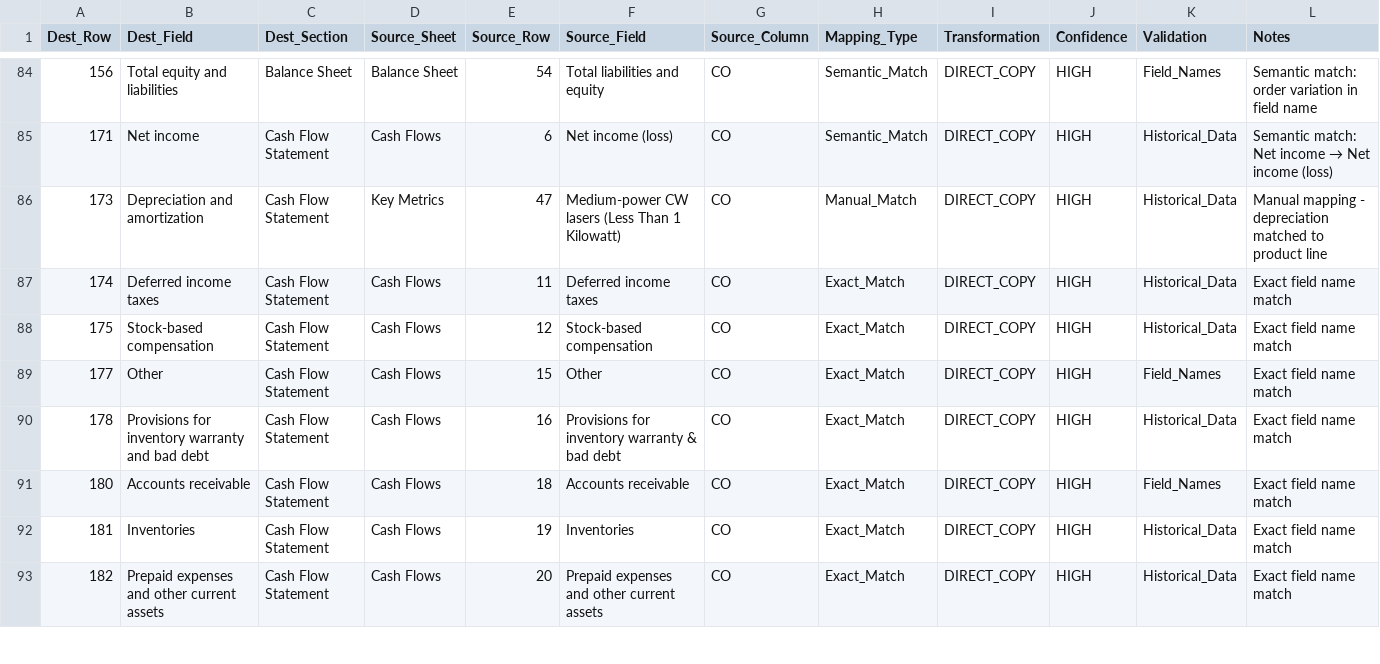
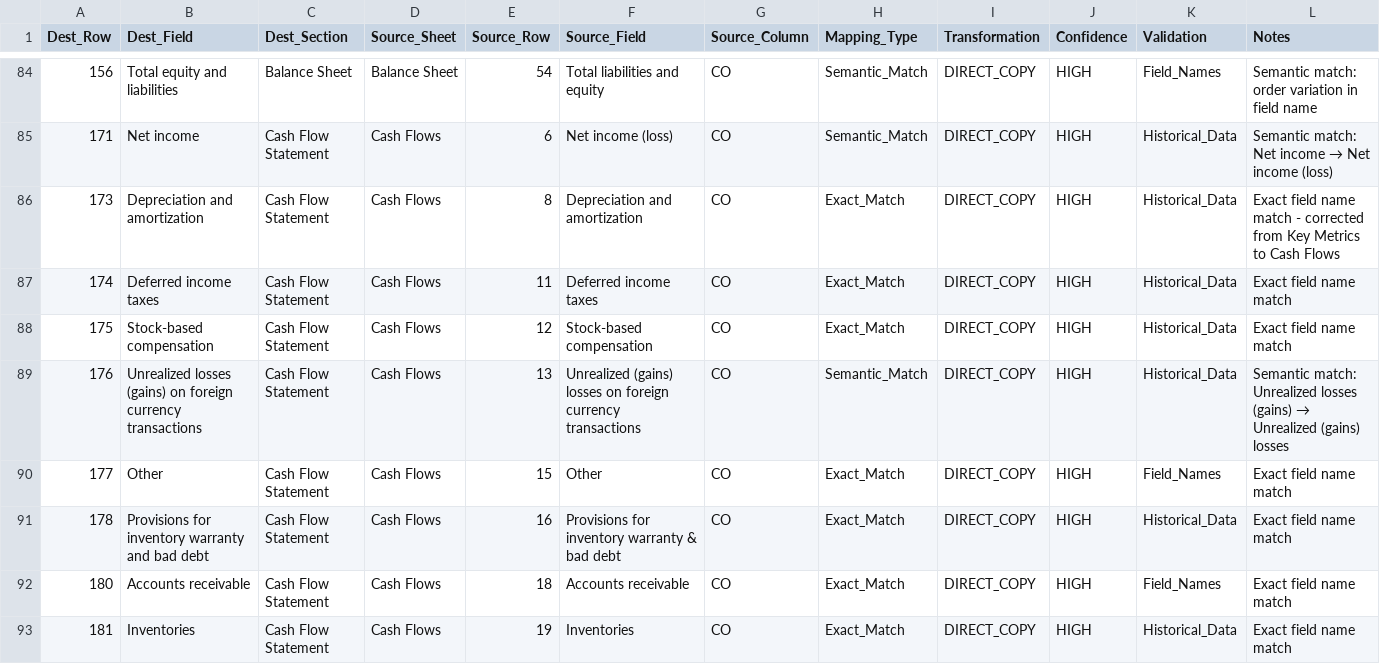
Before and after one commit to MikeVenge/bernstein-new, a CSV file: backend/GENERIC_FIELD_MAPPINGS.csv, drawn as a sheet; only a part is shown, gaps mark what is left out; the shorter side is filled out with more unchanged rows.

Commit message:
Fix Cash Flow Statement mappings: Row 173 (Depreciation) and add Row 176 (Unrealized gains/losses)

```diff
--- a/backend/GENERIC_FIELD_MAPPINGS.csv
+++ b/backend/GENERIC_FIELD_MAPPINGS.csv
@@ -85,5 +85,6 @@ Dest_Row,Dest_Field,Dest_Section,Source_Sheet,Source_Row,Source_Field,Source_Col
 171,Net income,Cash Flow Statement,Cash Flows,6,Net income (loss),CO,Semantic_Match,DIRECT_COPY,HIGH,Historical_Data,Semantic match: Net income → Net income (loss)
-173,Depreciation and amortization,Cash Flow Statement,Key Metrics,47,Medium-power CW lasers (Less Than 1 Kilowatt),CO,Manual_Match,DIRECT_COPY,HIGH,Historical_Data,Manual mapping - depreciation matched to product line
+173,Depreciation and amortization,Cash Flow Statement,Cash Flows,8,Depreciation and amortization,CO,Exact_Match,DIRECT_COPY,HIGH,Historical_Data,Exact field name match - corrected from Key Metrics to Cash Flows
 174,Deferred income taxes,Cash Flow Statement,Cash Flows,11,Deferred income taxes,CO,Exact_Match,DIRECT_COPY,HIGH,Historical_Data,Exact field name match
 175,Stock-based compensation,Cash Flow Statement,Cash Flows,12,Stock-based compensation,CO,Exact_Match,DIRECT_COPY,HIGH,Historical_Data,Exact field name match
+176,Unrealized losses (gains) on foreign currency transactions,Cash Flow Statement,Cash Flows,13,Unrealized (gains) losses on foreign currency transactions,CO,Semantic_Match,DIRECT_COPY,HIGH,Historical_Data,Semantic match: Unrealized losses (gains) → Unrealized (gains) losses
 177,Other,Cash Flow Statement,Cash Flows,15,Other,CO,Exact_Match,DIRECT_COPY,HIGH,Field_Names,Exact field name match
```
